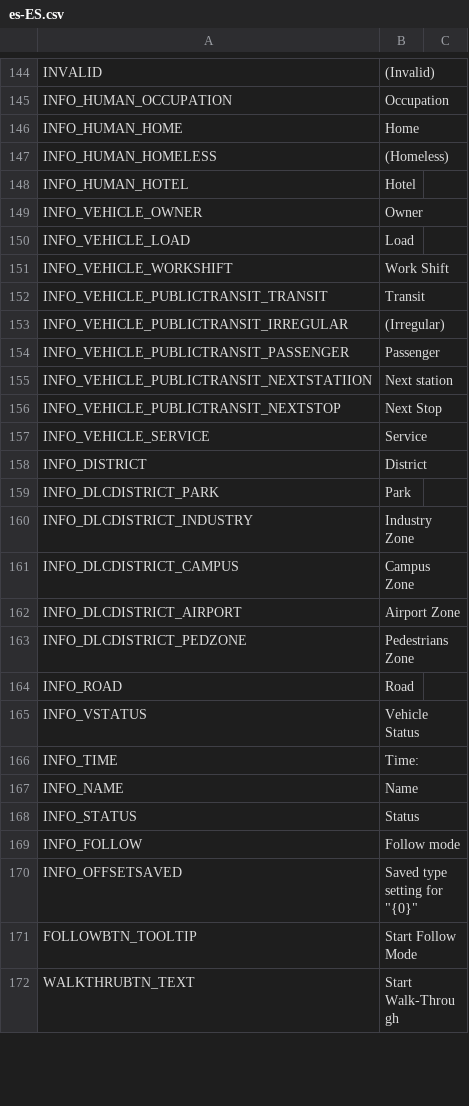
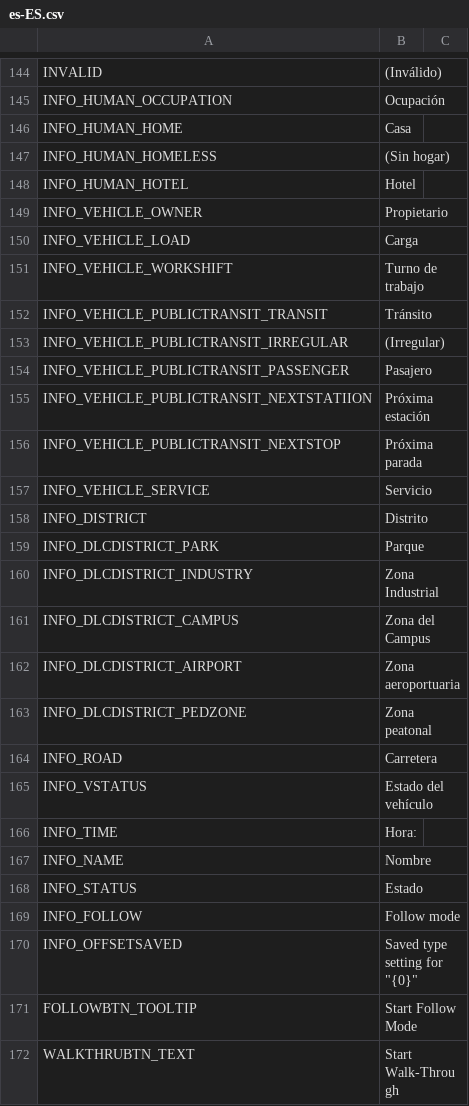
Before and after one commit to will258012/FPSCamera-Continued, a CSV file: FPSCamera/Translations/es-ES.csv, drawn as a sheet; only a part is shown, gaps mark what is left out; the diff covers the shown part only; the diff names each change by its address in the sheet, - before the commit and + after, or states it on an @@ line.

```diff
--- a/FPSCamera/Translations/es-ES.csv
+++ b/FPSCamera/Translations/es-ES.csv
-B144: (Invalid)
+B144: (Inválido)
-B145: Occupation
+B145: Ocupación
-B146: Home
+B146: Casa
-B147: (Homeless)
+B147: (Sin hogar)
-B149: Owner
+B149: Propietario
-B150: Load
+B150: Carga
-B151: Work Shift
+B151: Turno de trabajo
-B152: Transit
+B152: Tránsito
-B154: Passenger
+B154: Pasajero
-B155: Next station
+B155: Próxima estación
-B156: Next Stop
+B156: Próxima parada
-B157: Service
+B157: Servicio
-B158: District
+B158: Distrito
-B159: Park
+B159: Parque
-B160: Industry Zone
+B160: Zona Industrial
-B161: Campus Zone
+B161: Zona del Campus
-B162: Airport Zone
+B162: Zona aeroportuaria
-B163: Pedestrians Zone
+B163: Zona peatonal
-B164: Road
+B164: Carretera
-B165: Vehicle Status
+B165: Estado del vehículo
-B166: Time:
+B166: Hora:
-B167: Name
+B167: Nombre
-B168: Status
+B168: Estado
```
Also changed, not shown: 37 edited cells elsewhere in this file.
